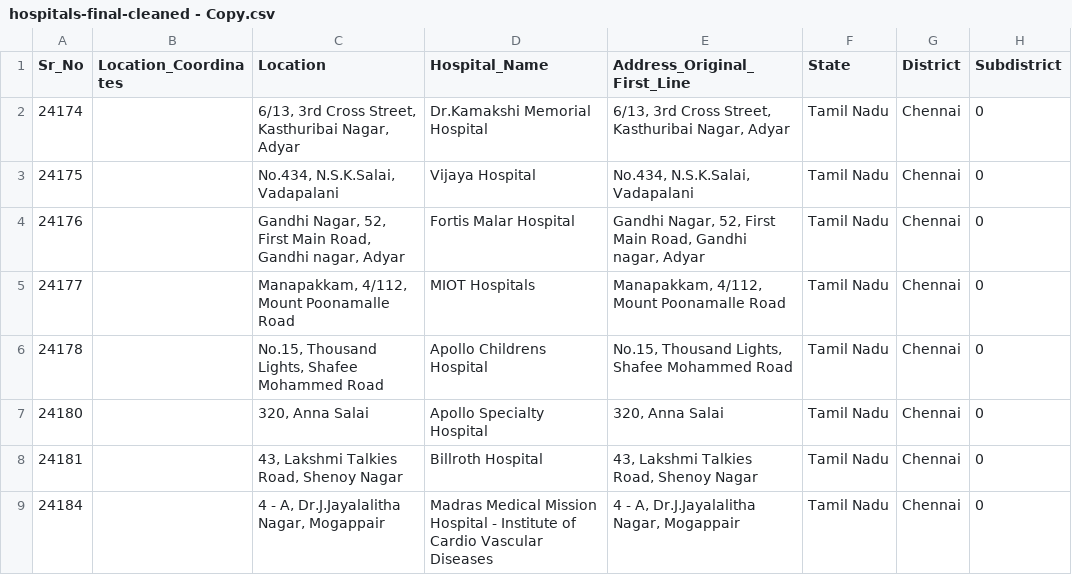
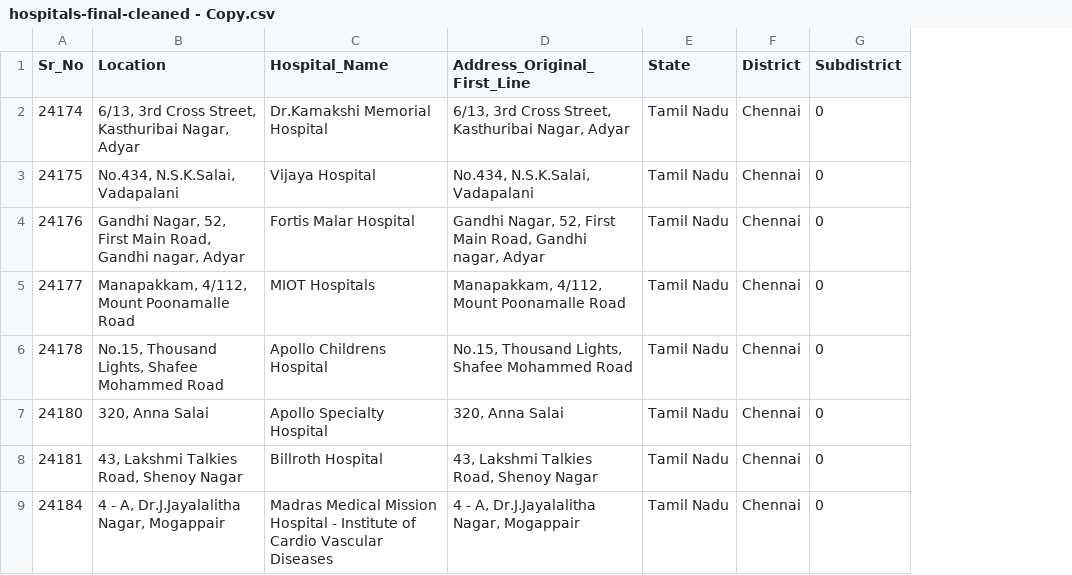
Before and after one commit to abhinavpriyadev/Hospital-Recommendation-using-Fuzzy-Logic, a CSV file: data/hospitals-final-cleaned - Copy.csv, drawn as a sheet; only a part is shown; the diff names each change by its address in the sheet, - before the commit and + after, or states it on an @@ line.

Commit message:
removed redundant column - location cordinates from hospital-final-cleaned.csv and hospital-final-cleaned- Copy.csv

```diff
--- a/data/hospitals-final-cleaned - Copy.csv
+++ b/data/hospitals-final-cleaned - Copy.csv
-column B (Location_Coordinates), empty
```
Also changed, not shown: data/hospitals-final-cleaned.csv.
